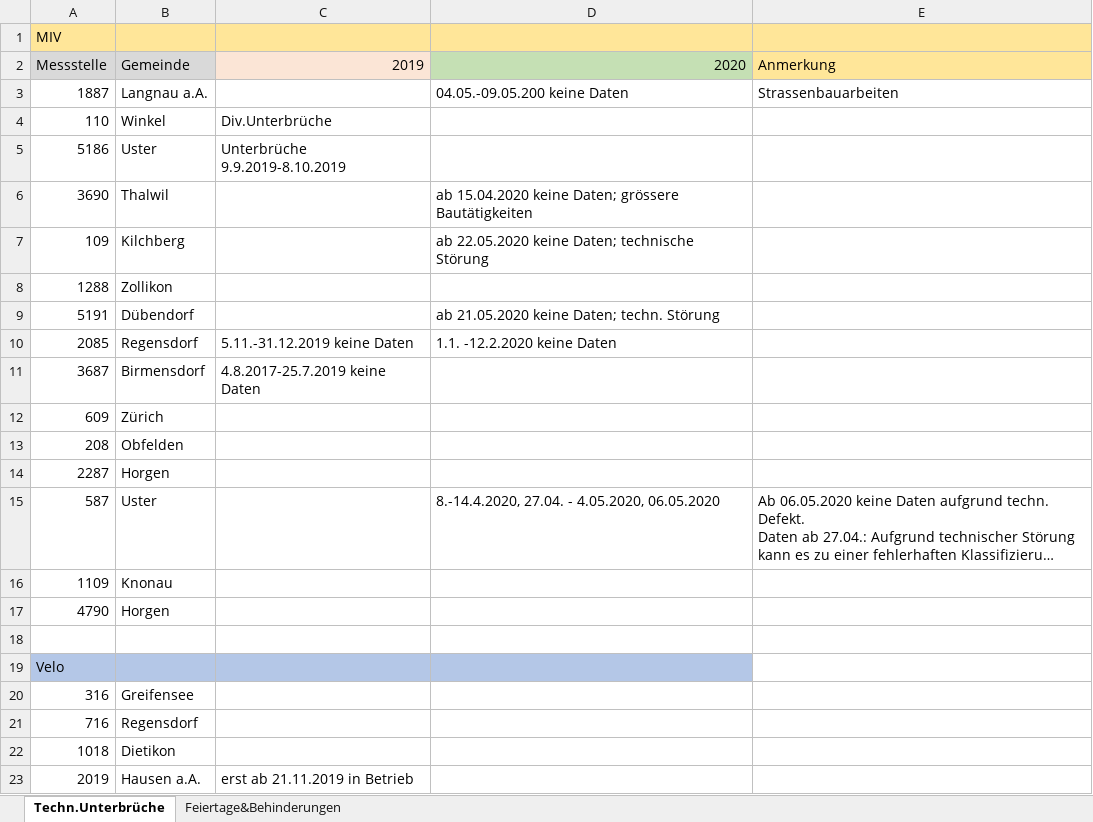
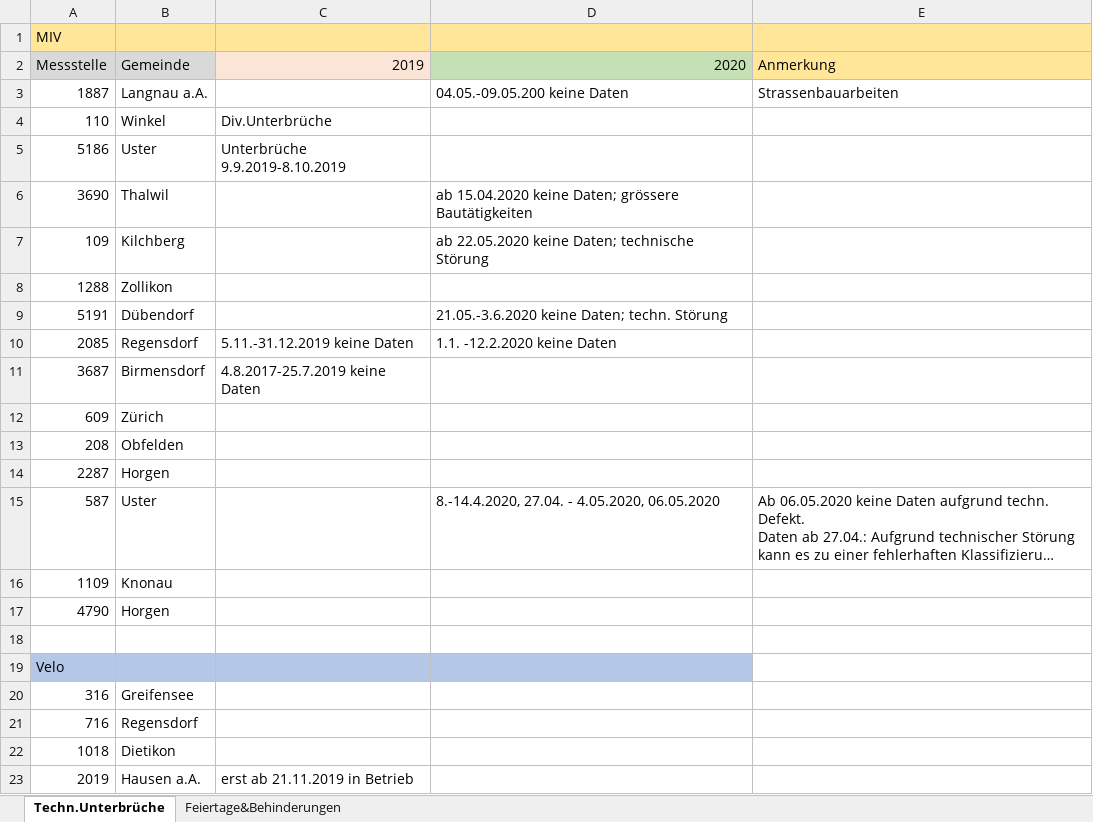
Before and after one commit to statistikZH/covid19monitoring_mobility_VerkehrsmessstellenKantonZH, an Excel workbook: Mobility_VerkehrsmessstellenKantonZH_Datenvollständigkeit.xlsx, sheet Techn.Unterbrüche, drawn as a sheet; long unchanged cells end in …; values as stored, in another font and other column widths than the file's, no borders; the diff names each change by its address in the sheet, - before the commit and + after, or states it on an @@ line.

```diff
--- a/Mobility_VerkehrsmessstellenKantonZH_Datenvollständigkeit.xlsx (sheet Techn.Unterbrüche)
+++ b/Mobility_VerkehrsmessstellenKantonZH_Datenvollständigkeit.xlsx (sheet Techn.Unterbrüche)
-D9: ab 21.05.2020 keine Daten; techn. Störung
+D9: 21.05.-3.6.2020 keine Daten; techn. Störung
```
Also changed, not shown: 1 other file.
